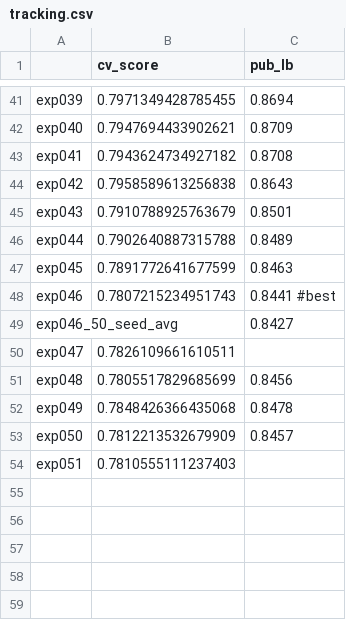
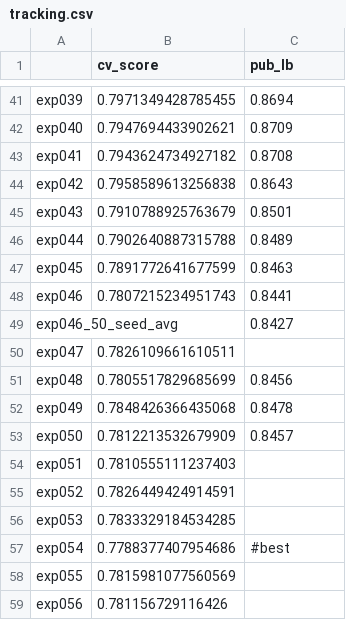
Before and after one commit to ykskks/atma8, a CSV file: logs/tracking.csv, drawn as a sheet; only a part is shown, gaps mark what is left out.

```diff
--- a/logs/tracking.csv
+++ b/logs/tracking.csv
@@ -47,3 +47,3 @@ exp044,0.7902640887315788,0.8489
 exp045,0.7891772641677599,0.8463
-exp046,0.7807215234951743,0.8441 #best
+exp046,0.7807215234951743,0.8441
 exp046_50_seed_avg,,0.8427
@@ -54 +54,6 @@ exp050,0.7812213532679909,0.8457
 exp051,0.7810555111237403,
+exp052,0.7826449424914591,
+exp053,0.7833329184534285,
+exp054,0.7788377407954686,#best
+exp055,0.7815981077560569,
+exp056,0.781156729116426,
```
Also changed, not shown: 17 other files.
